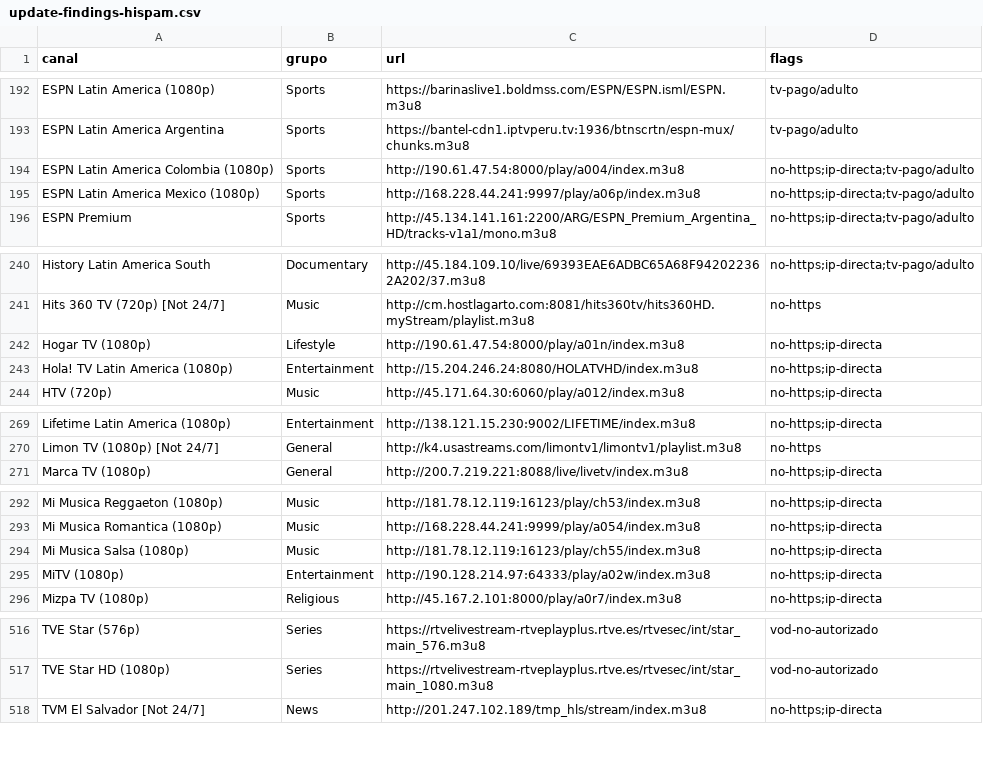
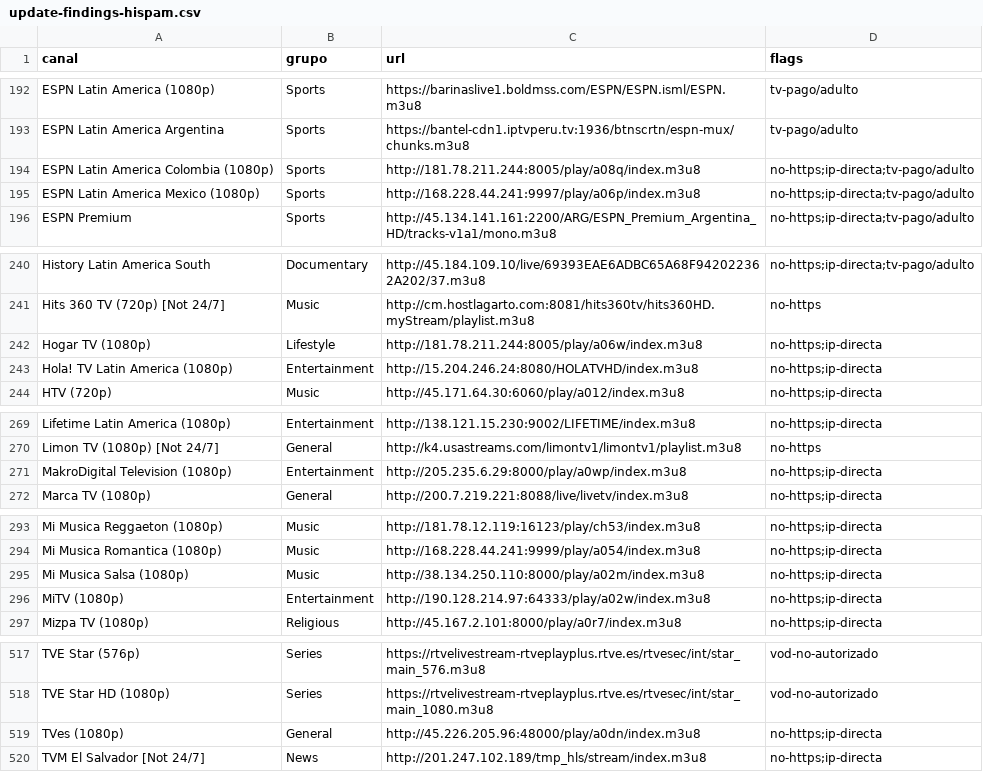
Before and after one commit to andreshuzziel/Casan_Tv, a CSV file: upstream/audit/update-findings-hispam.csv, drawn as a sheet; only a part is shown, gaps mark what is left out; the diff covers the shown part only.

```diff
--- a/upstream/audit/update-findings-hispam.csv
+++ b/upstream/audit/update-findings-hispam.csv
@@ -193,3 +193,3 @@ ESPN Latin America (1080p),Sports,https://barinaslive1.boldmss.com/ESPN/ESPN.ism
 ESPN Latin America Argentina,Sports,https://bantel-cdn1.iptvperu.tv:1936/btnscrtn/espn-mux/chunks.m3u8,tv-pago/adulto
-ESPN Latin America Colombia (1080p),Sports,http://190.61.47.54:8000/play/a004/index.m3u8,no-https;ip-directa;tv-pago/adulto
+ESPN Latin America Colombia (1080p),Sports,http://181.78.211.244:8005/play/a08q/index.m3u8,no-https;ip-directa;tv-pago/adulto
 ESPN Latin America Mexico (1080p),Sports,http://168.228.44.241:9997/play/a06p/index.m3u8,no-https;ip-directa;tv-pago/adulto
@@ -241,3 +241,3 @@ History Latin America South,Documentary,http://45.184.109.10/live/69393EAE6ADBC6
 Hits 360 TV (720p) [Not 24/7],Music,http://cm.hostlagarto.com:8081/hits360tv/hits360HD.myStream/playlist.m3u8,no-https
-Hogar TV (1080p),Lifestyle,http://190.61.47.54:8000/play/a01n/index.m3u8,no-https;ip-directa
+Hogar TV (1080p),Lifestyle,http://181.78.211.244:8005/play/a06w/index.m3u8,no-https;ip-directa
 Hola! TV Latin America (1080p),Entertainment,http://15.204.246.24:8080/HOLATVHD/index.m3u8,no-https;ip-directa
@@ -270,2 +270,3 @@ Lifetime Latin America (1080p),Entertainment,http://138.121.15.230:9002/LIFETIME
 Limon TV (1080p) [Not 24/7],General,http://k4.usastreams.com/limontv1/limontv1/playlist.m3u8,no-https
+MakroDigital Television (1080p),Entertainment,http://205.235.6.29:8000/play/a0wp/index.m3u8,no-https;ip-directa
 Marca TV (1080p),General,http://200.7.219.221:8088/live/livetv/index.m3u8,no-https;ip-directa
@@ -293,3 +294,3 @@ Mi Musica Reggaeton (1080p),Music,http://181.78.12.119:16123/play/ch53/index.m3u
 Mi Musica Romantica (1080p),Music,http://168.228.44.241:9999/play/a054/index.m3u8,no-https;ip-directa
-Mi Musica Salsa (1080p),Music,http://181.78.12.119:16123/play/ch55/index.m3u8,no-https;ip-directa
+Mi Musica Salsa (1080p),Music,http://38.134.250.110:8000/play/a02m/index.m3u8,no-https;ip-directa
 MiTV (1080p),Entertainment,http://190.128.214.97:64333/play/a02w/index.m3u8,no-https;ip-directa
@@ -517,2 +518,3 @@ TVE Star (576p),Series,https://rtvelivestream-rtveplayplus.rtve.es/rtvesec/int/s
 TVE Star HD (1080p),Series,https://rtvelivestream-rtveplayplus.rtve.es/rtvesec/int/star_main_1080.m3u8,vod-no-autorizado
+TVes (1080p),General,http://45.226.205.96:48000/play/a0dn/index.m3u8,no-https;ip-directa
 TVM El Salvador [Not 24/7],News,http://201.247.102.189/tmp_hls/stream/index.m3u8,no-https;ip-directa
```
Also changed, not shown: 3 edited cells elsewhere in this file, upstream/audit/update-findings-iptvsv.csv, upstream/audit/update-findings-spa.csv, 5 other files.
